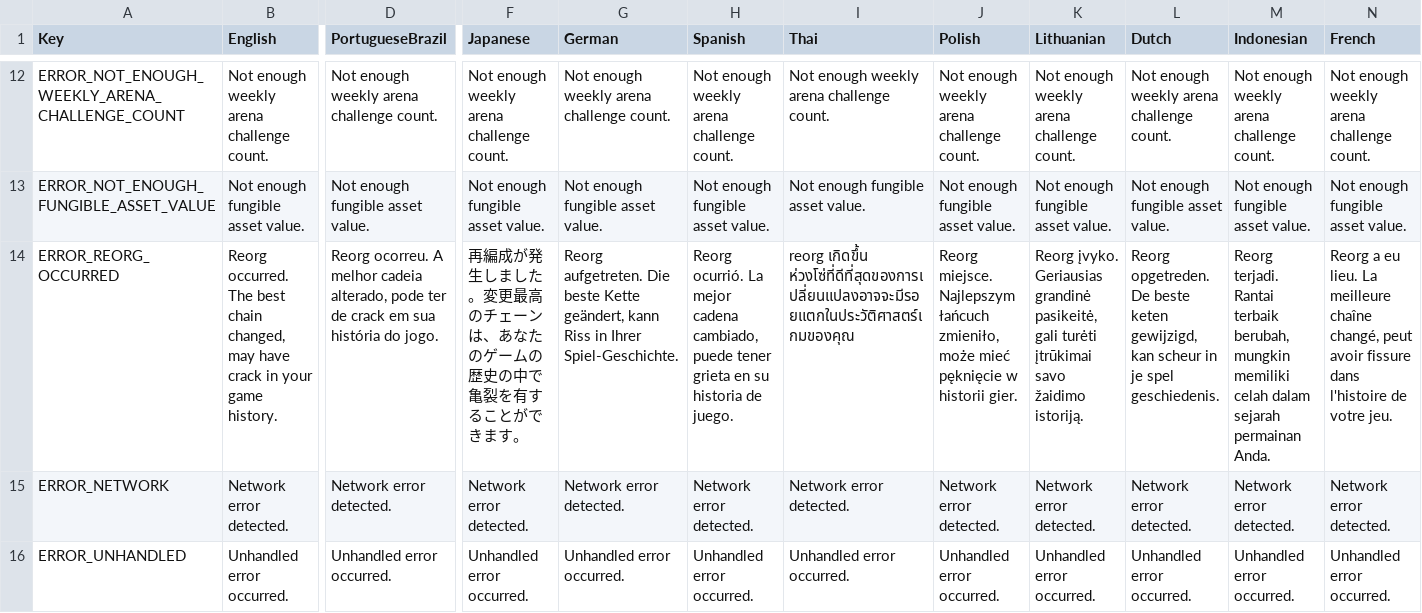
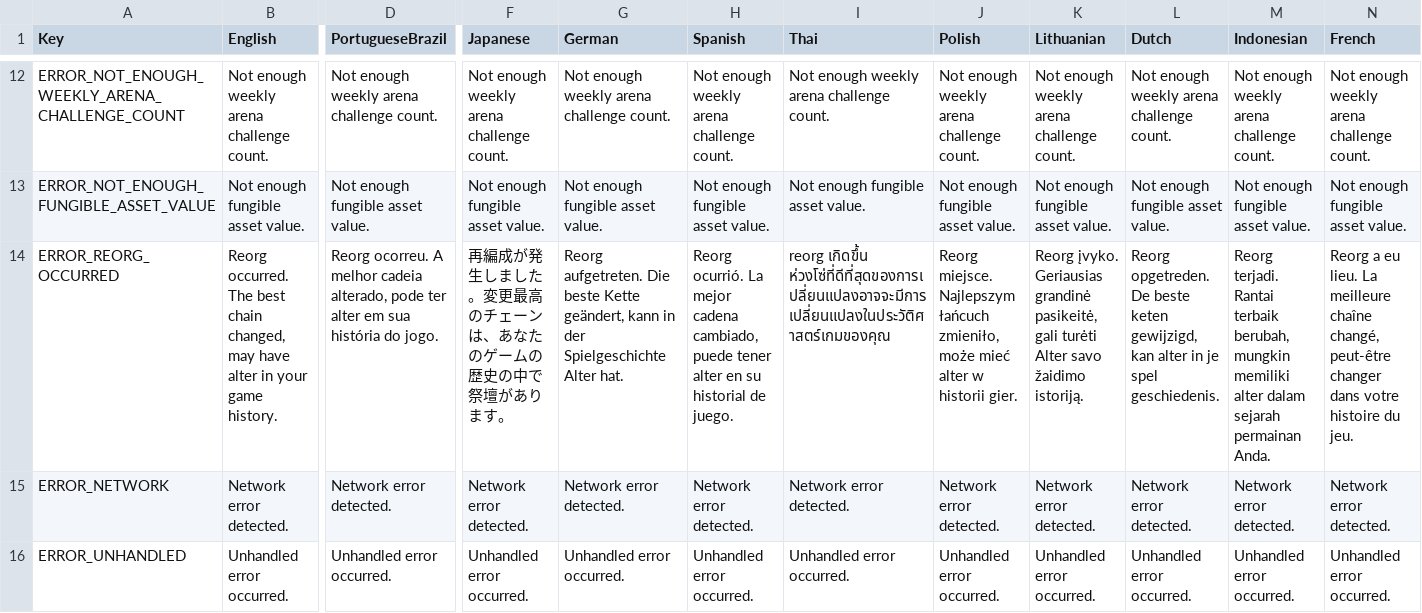
Before and after one commit to planetarium/NineChronicles, a CSV file: nekoyume/Assets/StreamingAssets/Localization/error.csv, drawn as a sheet; only a part is shown, gaps mark what is left out; the diff covers the shown part only; the diff names each change by its address in the sheet, - before the commit and + after, or states it on an @@ line.

Commit message:
fix translation

```diff
--- a/nekoyume/Assets/StreamingAssets/Localization/error.csv
+++ b/nekoyume/Assets/StreamingAssets/Localization/error.csv
-B14 (English): …may have crack in your…
+B14 (English): …may have alter in your…
-D14 (PortugueseBrazil): …pode ter de crack em sua…
+D14 (PortugueseBrazil): …pode ter alter em sua…
-F14 (Japanese): …史の中で亀裂を有することができます。
+F14 (Japanese): …史の中で祭壇があります。
-G14 (German): …geändert, kann Riss in Ihrer Spiel-Geschichte.
+G14 (German): …geändert, kann in der Spielgeschichte Alter hat.
-H14 (Spanish): …puede tener grieta en su historia de juego.
+H14 (Spanish): …puede tener alter en su historial de juego.
-I14 (Thai): reorg เกิดขึ้น ห่วงโซ่ที่ดีที่สุดของการเปลี่ยนแปลงอาจจะมีรอยแตกในประวัติศาสตร์เกมของคุณ
+I14 (Thai): reorg เกิดขึ้น ห่วงโซ่ที่ดีที่สุดของการเปลี่ยนแปลงอาจจะมีการเปลี่ยนแปลงในประวัติศาสตร์เกมของคุณ
-J14 (Polish): …może mieć pęknięcie w historii…
+J14 (Polish): …może mieć alter w historii…
-K14 (Lithuanian): …gali turėti įtrūkimai savo žaidimo…
+K14 (Lithuanian): …gali turėti Alter savo žaidimo…
-L14 (Dutch): …gewijzigd, kan scheur in je…
+L14 (Dutch): …gewijzigd, kan alter in je…
-M14 (Indonesian): …mungkin memiliki celah dalam sejarah…
+M14 (Indonesian): …mungkin memiliki alter dalam sejarah…
-N14 (French): …chaîne changé, peut avoir fissure dans l'histoire de votre jeu.
+N14 (French): …chaîne changé, peut-être changer dans votre histoire du jeu.
```
Also changed, not shown: 4 edited cells elsewhere in this file.
